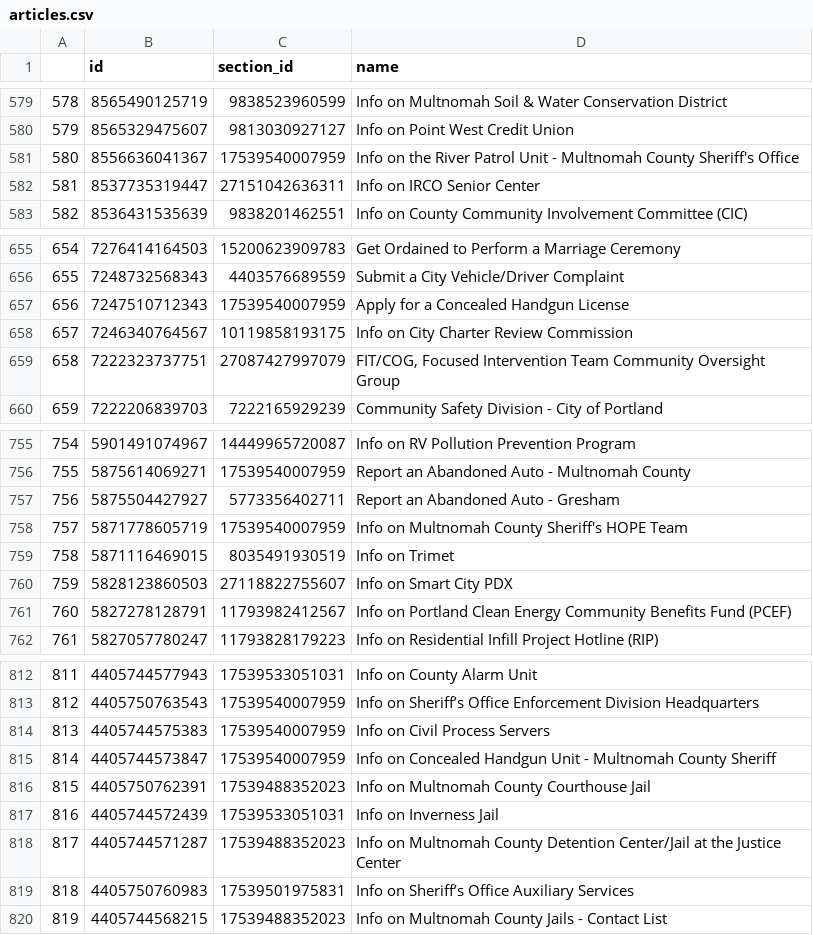
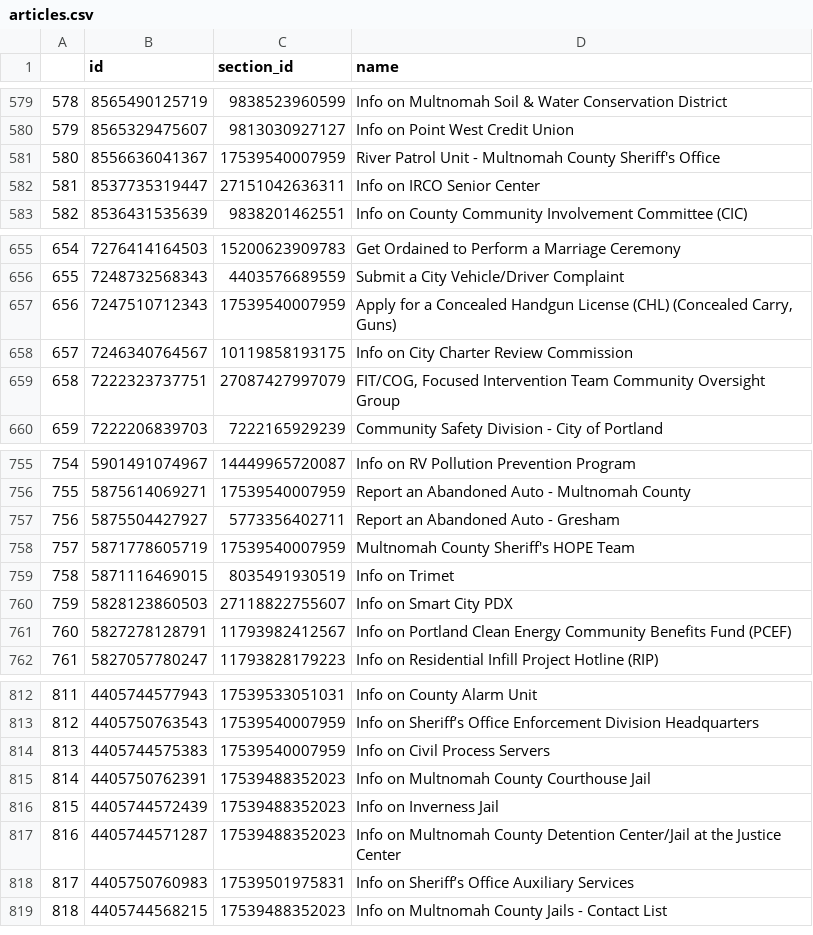
Before and after one commit to eGovPDX/zendesk-data-analysis, a CSV file: data/articles.csv, drawn as a sheet; only a part is shown, gaps mark what is left out; removed rows and columns are numbered as before the commit, all else as after; the diff names each change by its address in the sheet, - before the commit and + after, or states it on an @@ line.

```diff
--- a/data/articles.csv
+++ b/data/articles.csv
-D581 (name): Info on the River Patrol…
+D581 (name): River Patrol…
-D657 (name): …Handgun License
+D657 (name): …Handgun License (CHL) (Concealed Carry, Guns)
-D758 (name): Info on Multnomah County Sheriff's HOPE Team
+D758 (name): Multnomah County Sheriff's HOPE Team
-row 815: 814 | 4405744573847 | 17539540007959 | Info on Concealed Handgun Unit - Multnomah County Sheriff
@@ column A renumbered from row 815 down @@
-C816 (section_id): 17539533051031
+C816 (section_id): 17539488352023
```
